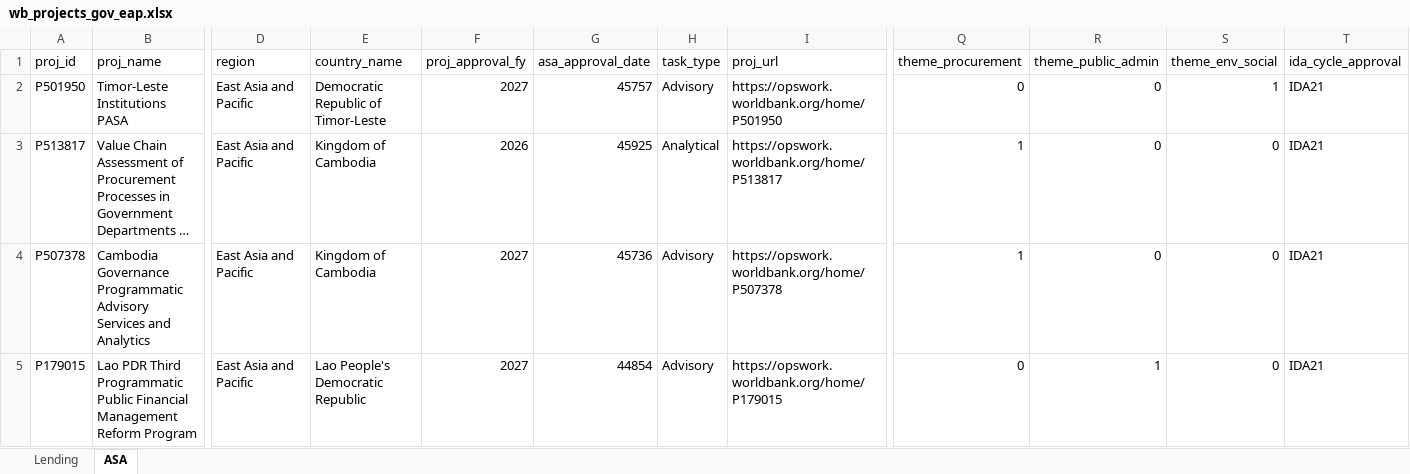
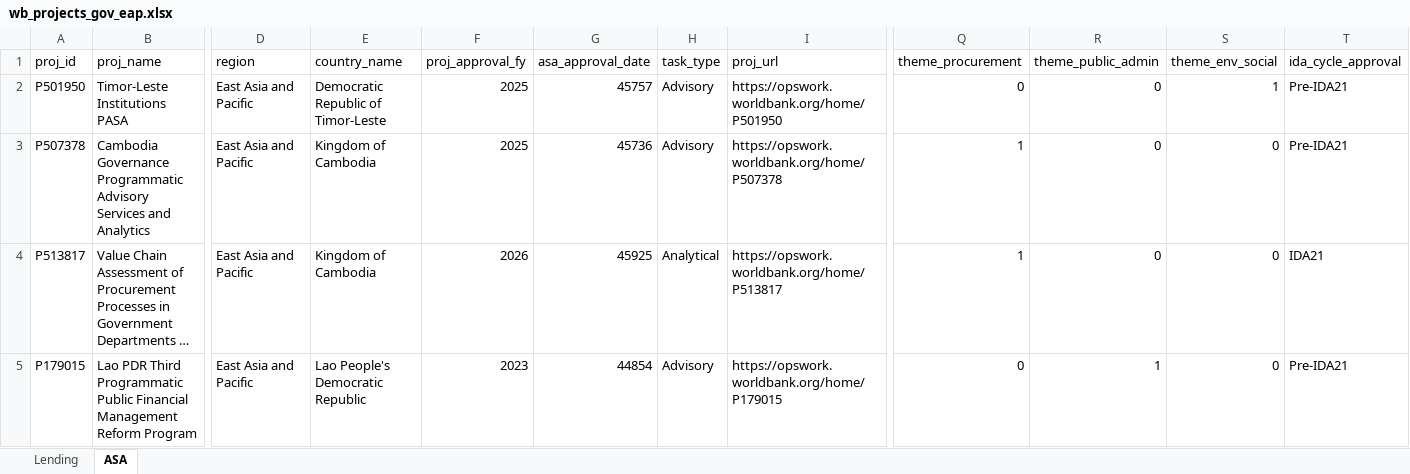
Before and after one commit to WB-PIDA-Data-Science-Shop/portfolioreview, an Excel workbook: inst/extdata/wb_projects_gov_eap.xlsx, sheet ASA, drawn as a sheet; only a part is shown, gaps mark what is left out; long unchanged cells end in …; values as stored, in another font and other column widths than the file's, no borders; removed rows and columns are numbered as before the commit, all else as after; rows hold the shown columns only; the diff names each change by its address in the sheet, - before the commit and + after, or states it on an @@ line.

```diff
--- a/inst/extdata/wb_projects_gov_eap.xlsx (sheet ASA)
+++ b/inst/extdata/wb_projects_gov_eap.xlsx (sheet ASA)
-F2 (proj_approval_fy): 2027
+F2 (proj_approval_fy): 2025
-T2 (ida_cycle_approval): IDA21
+T2 (ida_cycle_approval): Pre-IDA21
+row 3: P507378 | Cambodia Governance Programmatic Advisory Services and Analytics | East Asia and Pacific | Kingdom of Cambodia | 2025 | 45736 | Advisory | https://opswork.worldbank.org/home/P507378 | 1 | 0 | 0 | Pre-IDA21
-row 4: P507378 | Cambodia Governance Programmatic Advisory Services and Analytics | East Asia and Pacific | Kingdom of Cambodia | 2027 | 45736 | Advisory | https://opswork.worldbank.org/home/P507378 | 1 | 0 | 0 | IDA21
-F5 (proj_approval_fy): 2027
+F5 (proj_approval_fy): 2023
-T5 (ida_cycle_approval): IDA21
+T5 (ida_cycle_approval): Pre-IDA21
```
Also changed, not shown: inst/extdata/wb_projects_gov_afe.xlsx, inst/extdata/wb_projects_gov_afw.xlsx, 8 other files.
